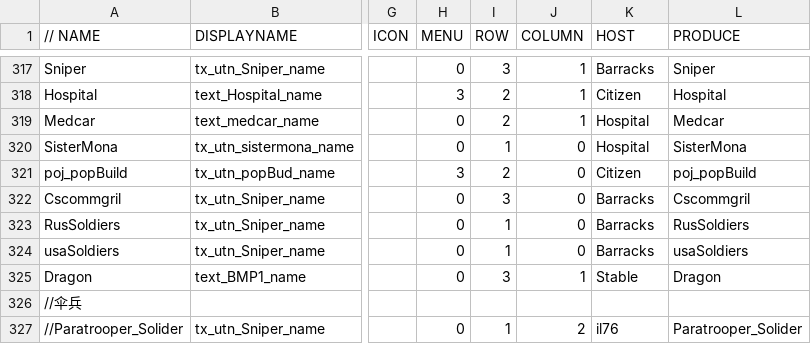
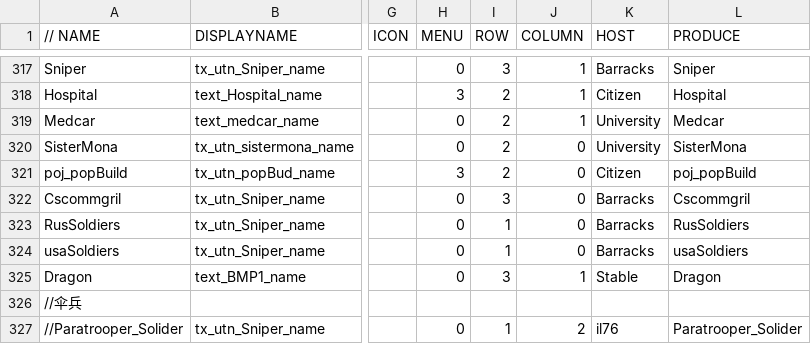
Before and after one commit to luojiang419/ee2, a CSV file: game-metadata/EE2X_db/TechTree/dbtechtreenode.csv, drawn as a sheet; only a part is shown, gaps mark what is left out; the diff names each change by its address in the sheet, - before the commit and + after, or states it on an @@ line.

```diff
--- a/game-metadata/EE2X_db/TechTree/dbtechtreenode.csv
+++ b/game-metadata/EE2X_db/TechTree/dbtechtreenode.csv
-K319:K320 (HOST): Hospital
+K319:K320 (HOST): University
-I320 (ROW): 1
+I320 (ROW): 2
```
Also changed, not shown: game-metadata/EE2X_db/TechTree/upgrade_unittypes.csv, 22 other files.
